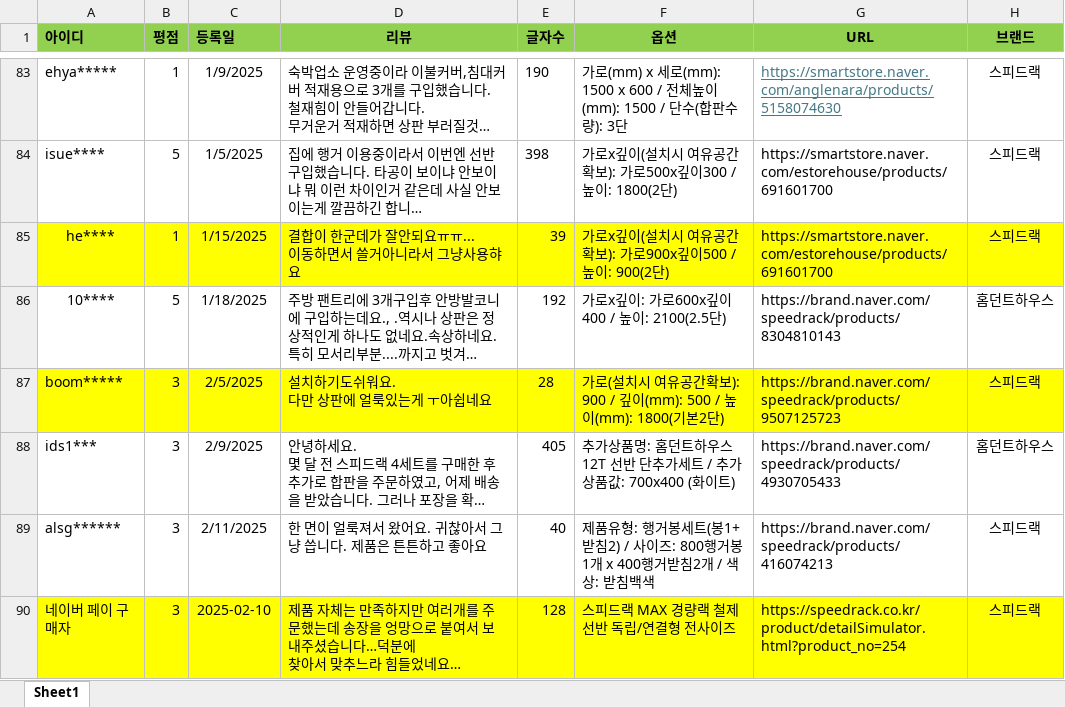
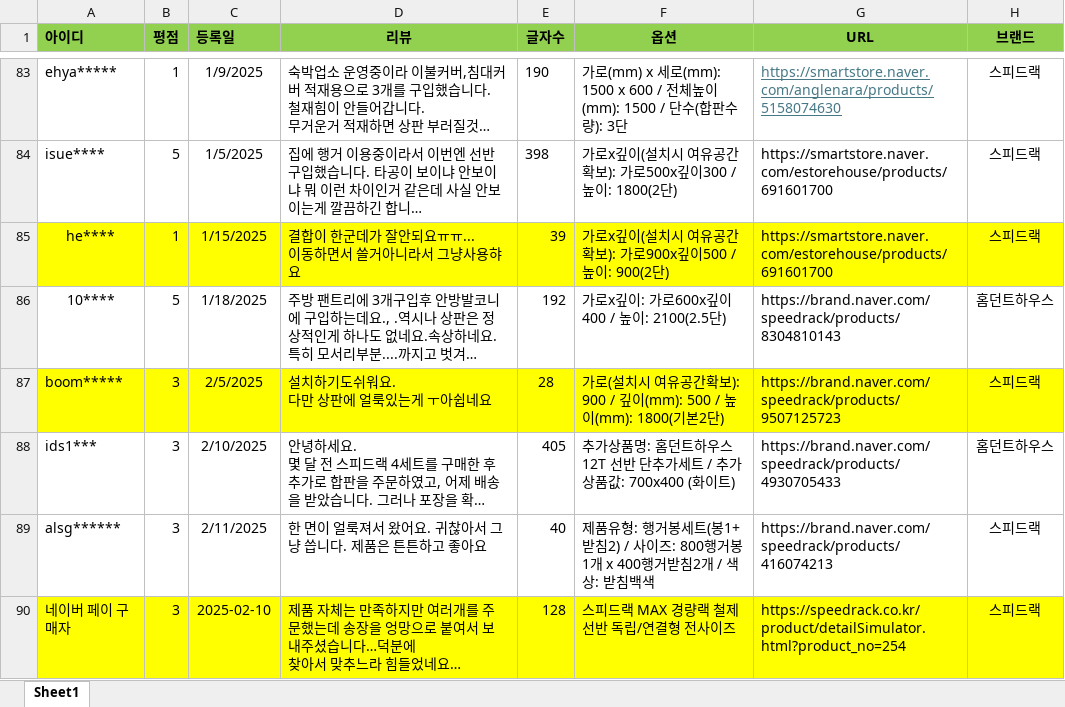
Before and after one commit to speedrack/VOC, an Excel workbook: VOC조치내역.xlsx, sheet Sheet1, drawn as a sheet; only a part is shown, gaps mark what is left out; long unchanged cells end in …; values as stored, in another font and other column widths than the file's, no borders; the diff names each change by its address in the sheet, - before the commit and + after, or states it on an @@ line.

Commit message:
Update VOC조치내역.xlsx

```diff
--- a/VOC조치내역.xlsx (sheet Sheet1)
+++ b/VOC조치내역.xlsx (sheet Sheet1)
-C88 (등록일): 2/9/2025
+C88 (등록일): 2/10/2025
```
